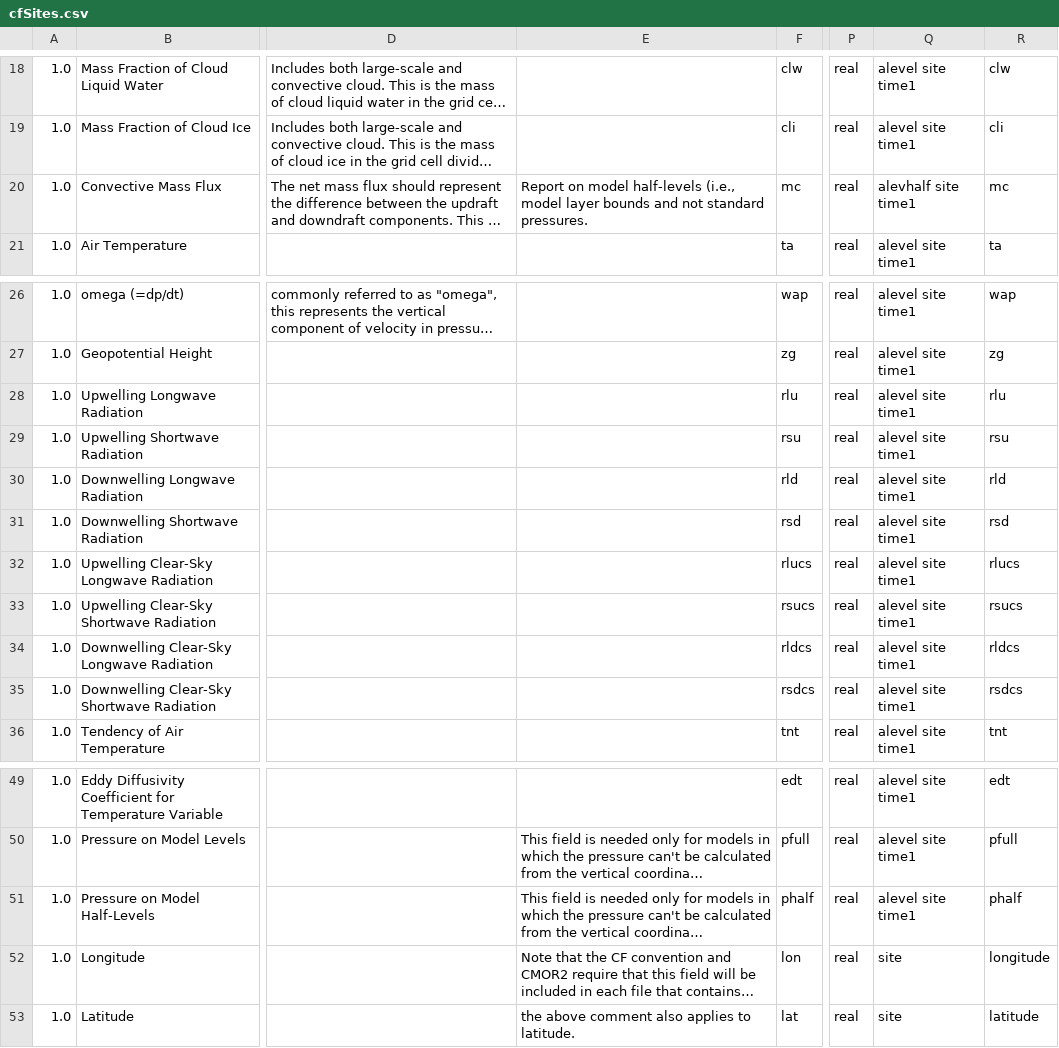
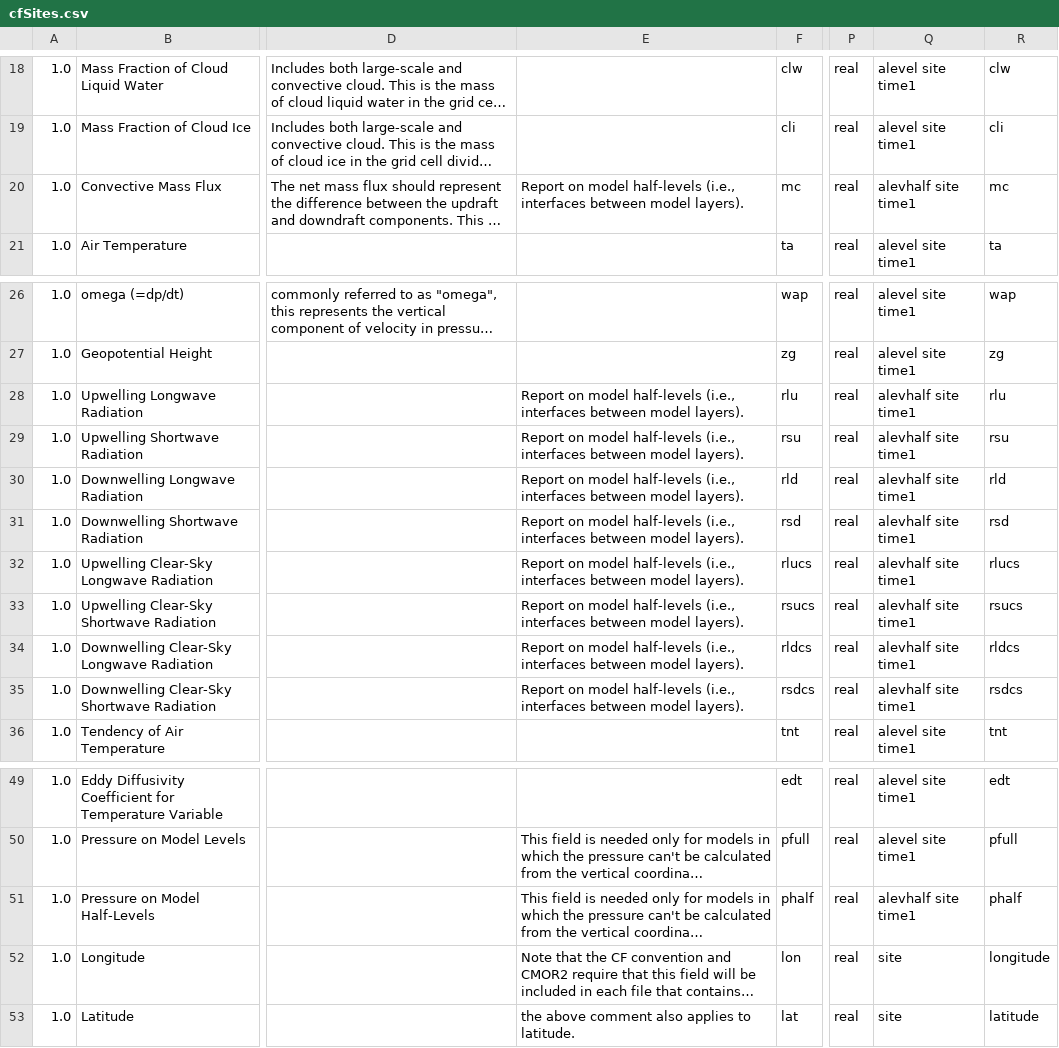
Before and after one commit to PCMDI/cmip5-cmor-tables, a CSV file: Tables_csv/cfSites.csv, drawn as a sheet; only a part is shown, gaps mark what is left out; long unchanged cells end in …; the diff names each change by its address in the sheet, - before the commit and + after, or states it on an @@ line.

Commit message:
New set of tables

```diff
--- a/Tables_csv/cfSites.csv
+++ b/Tables_csv/cfSites.csv
-E20: …half-levels (i.e., model layer bounds and not standard pressures.
+E20: …half-levels (i.e., interfaces between model layers).
-E28:E35: (empty)
+E28:E35: Report on model half-levels (i.e., interfaces between model layers).
-Q28:Q35: alevel site time1
+Q28:Q35: alevhalf site time1
-Q51: alevel site time1
+Q51: alevhalf site time1
```
Also changed, not shown: Tables_csv/Oyr.csv, Tables_csv/cf3hr.csv, 22 other files.
